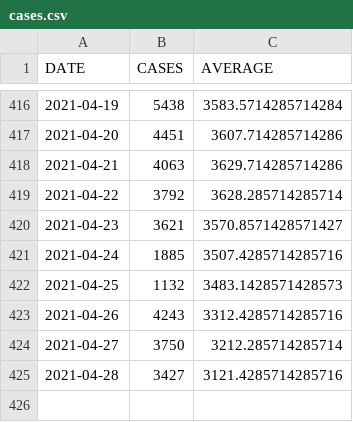
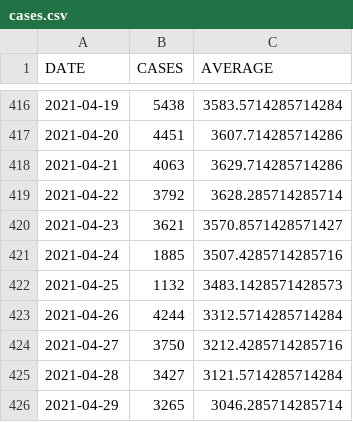
Before and after one commit to bmesuere/covid, a CSV file: data/cases.csv, drawn as a sheet; only a part is shown, gaps mark what is left out.

```diff
--- a/data/cases.csv
+++ b/data/cases.csv
@@ -422,4 +422,5 @@
 "2021-04-25",1132,3483.1428571428573
-"2021-04-26",4243,3312.4285714285716
-"2021-04-27",3750,3212.285714285714
-"2021-04-28",3427,3121.4285714285716
+"2021-04-26",4244,3312.5714285714284
+"2021-04-27",3750,3212.4285714285716
+"2021-04-28",3427,3121.5714285714284
+"2021-04-29",3265,3046.285714285714
```
Also changed, not shown: data/deaths.csv, data/hospi.csv, 1 other file.
